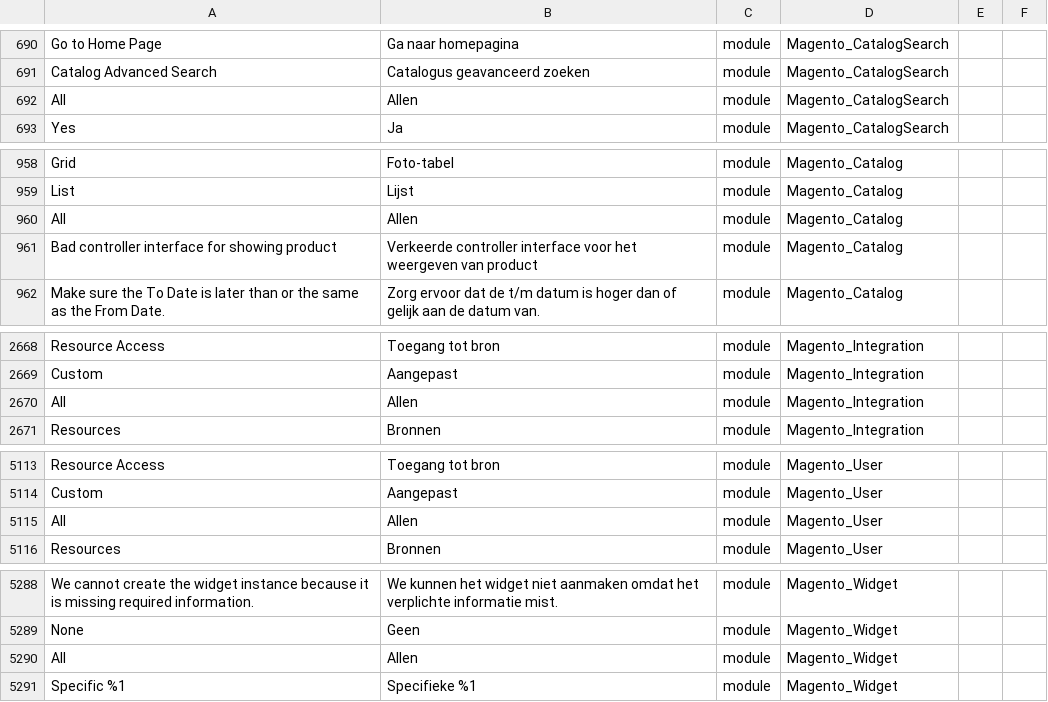
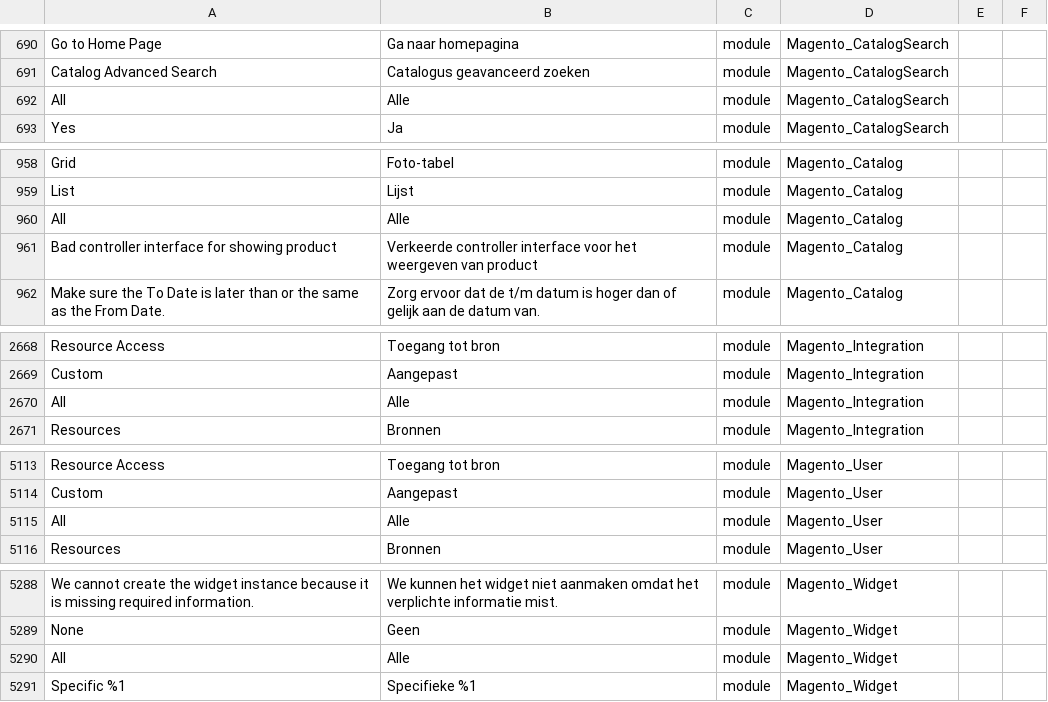
Before and after one commit to rakibabu/language_nl_nl, a CSV file: nl_NL.csv, drawn as a sheet; only a part is shown, gaps mark what is left out; the diff names each change by its address in the sheet, - before the commit and + after, or states it on an @@ line.

Commit message:
Auto translate 19/02/2017 00:00:01

```diff
--- a/nl_NL.csv
+++ b/nl_NL.csv
-B692: Allen
+B692: Alle
-B960: Allen
+B960: Alle
-B2670: Allen
+B2670: Alle
-B5115: Allen
+B5115: Alle
-B5290: Allen
+B5290: Alle
```
